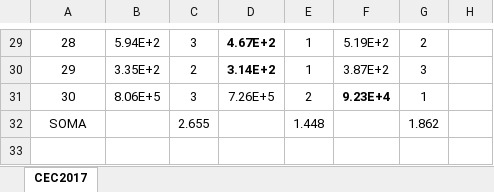
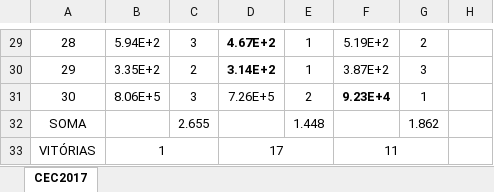
Before and after one commit to leobeckerdaluz/GEO_OptimizationAlgorithms, an Excel workbook: CEC_txt_to_xlsx/conversions2/RANKTABLE.xlsx, sheet CEC2017, drawn as a sheet; only a part is shown, gaps mark what is left out; values as stored, in another font and other column widths than the file's, no borders; the diff names each change by its address in the sheet, - before the commit and + after, or states it on an @@ line.

```diff
--- a/CEC_txt_to_xlsx/conversions2/RANKTABLE.xlsx (sheet CEC2017)
+++ b/CEC_txt_to_xlsx/conversions2/RANKTABLE.xlsx (sheet CEC2017)
+row 33: VITÓRIAS | 1 |  | 17 |  | 11
```
Also changed, not shown: Execucoes Gerais/novo_final_GEOreais.xlsx, Execucoes Gerais/novo_final_GEOreal2PDS_vs_AGEOreal2PDS.xlsx, 34 other files.
